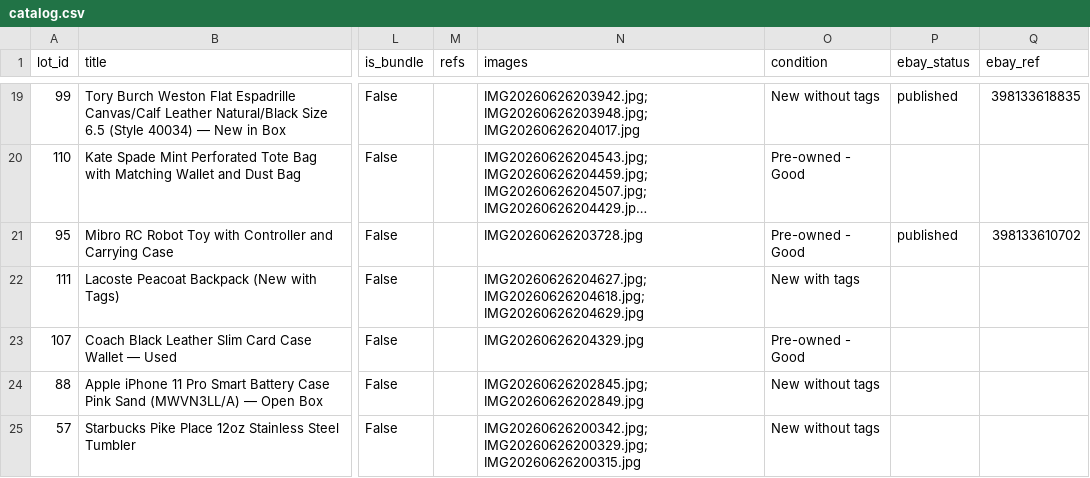
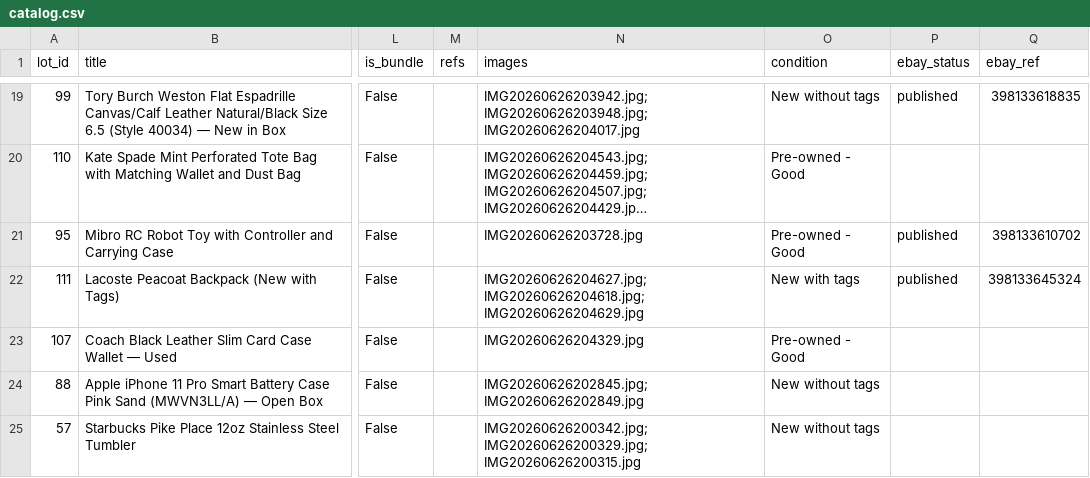
Before and after one commit to vasyaod/trash-to-cash, a CSV file: catalog.csv, drawn as a sheet; only a part is shown, gaps mark what is left out; long unchanged cells end in …; the diff names each change by its address in the sheet, - before the commit and + after, or states it on an @@ line.

Commit message:
lot 111 Lacoste backpack published (item 398133645324) via PURE CDP

```diff
--- a/catalog.csv
+++ b/catalog.csv
-P22 (ebay_status): (empty)
+P22 (ebay_status): published
-Q22 (ebay_ref): (empty)
+Q22 (ebay_ref): 398133645324
```
Also changed, not shown: 1 other file.
